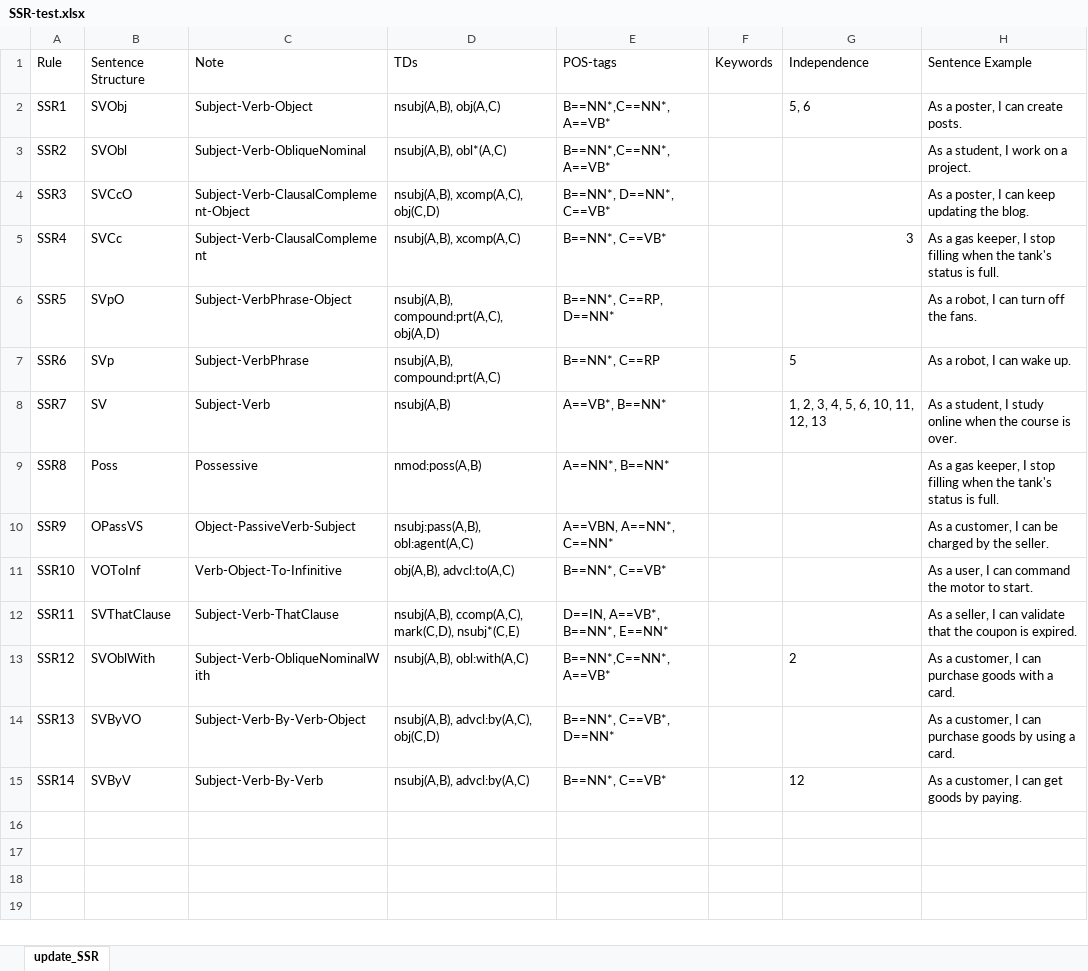
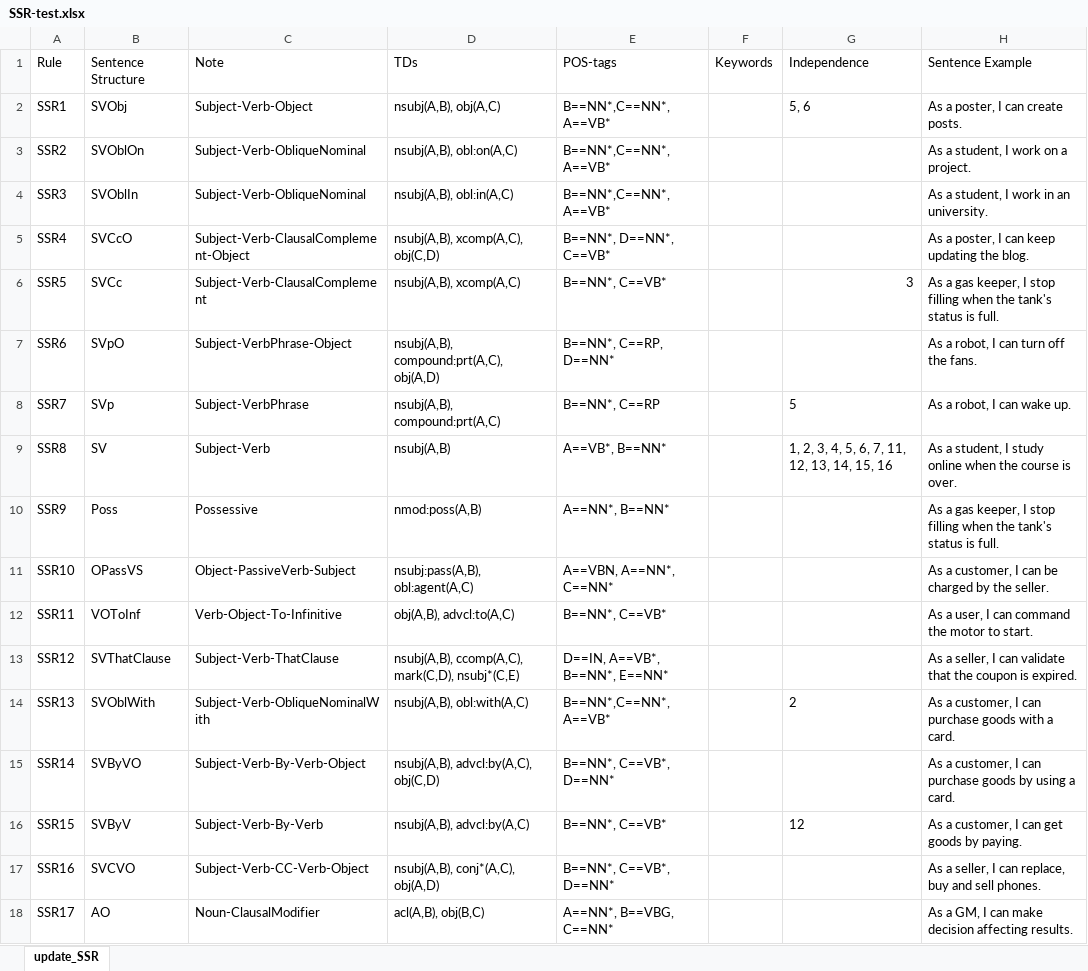
Before and after one commit to xixixhalu/DomainModelExtractor, an Excel workbook: SSR/SSR-test.xlsx, sheet update_SSR, drawn as a sheet; values as stored, in another font and other column widths than the file's, no borders; addresses are those after the commit; the diff names each change by its address in the sheet, - before the commit and + after, or states it on an @@ line.

```diff
--- a/SSR/SSR-test.xlsx (sheet update_SSR)
+++ b/SSR/SSR-test.xlsx (sheet update_SSR)
-B3: SVObl
+B3: SVOblOn
-D3: nsubj(A,B), obl*(A,C)
+D3: nsubj(A,B), obl:on(A,C)
-B4: SVCcO
+B4: SVOblIn
-C4: Subject-Verb-ClausalComplement-Object
+C4: Subject-Verb-ObliqueNominal
-D4: nsubj(A,B), xcomp(A,C), obj(C,D)
+D4: nsubj(A,B), obl:in(A,C)
-E4: B==NN*, D==NN*, C==VB*
+E4: B==NN*,C==NN*, A==VB*
-H4: As a poster, I can keep updating the blog.
+H4: As a student, I work in an university.
-B5: SVCc
+B5: SVCcO
-C5: Subject-Verb-ClausalComplement
+C5: Subject-Verb-ClausalComplement-Object
-D5: nsubj(A,B), xcomp(A,C)
+D5: nsubj(A,B), xcomp(A,C), obj(C,D)
-E5: B==NN*, C==VB*
+E5: B==NN*, D==NN*, C==VB*
-G5: 3
+G5: (empty)
-H5: As a gas keeper, I stop filling when the tank's status is full.
+H5: As a poster, I can keep updating the blog.
+row 6: SSR5 | SVCc | Subject-Verb-ClausalComplement | nsubj(A,B), xcomp(A,C) | B==NN*, C==VB* |  | 3 | As a gas keeper, I stop filling when the tank's status is full.
-A7: SSR5
+A7: SSR6
-A8: SSR6
+A8: SSR7
-A9: SSR7
+A9: SSR8
-G9: 1, 2, 3, 4, 5, 6, 10, 11, 12, 13
+G9: 1, 2, 3, 4, 5, 6, 7, 11, 12, 13, 14, 15, 16
-A10: SSR8
+A10: SSR9
-A11: SSR9
+A11: SSR10
-A12: SSR10
+A12: SSR11
-A13: SSR11
+A13: SSR12
-A14: SSR12
+A14: SSR13
-A15: SSR13
+A15: SSR14
-A16: SSR14
+A16: SSR15
+row 17: SSR16 | SVCVO | Subject-Verb-CC-Verb-Object | nsubj(A,B), conj*(A,C), obj(A,D) | B==NN*, C==VB*, D==NN* |  |  | As a seller, I can replace, buy and sell phones.
+row 18: SSR17 | AO | Noun-ClausalModifier | acl(A,B), obj(B,C) | A==NN*, B==VBG, C==NN* |  |  | As a GM, I can make decision affecting results.
```
Also changed, not shown: 18 other files.
